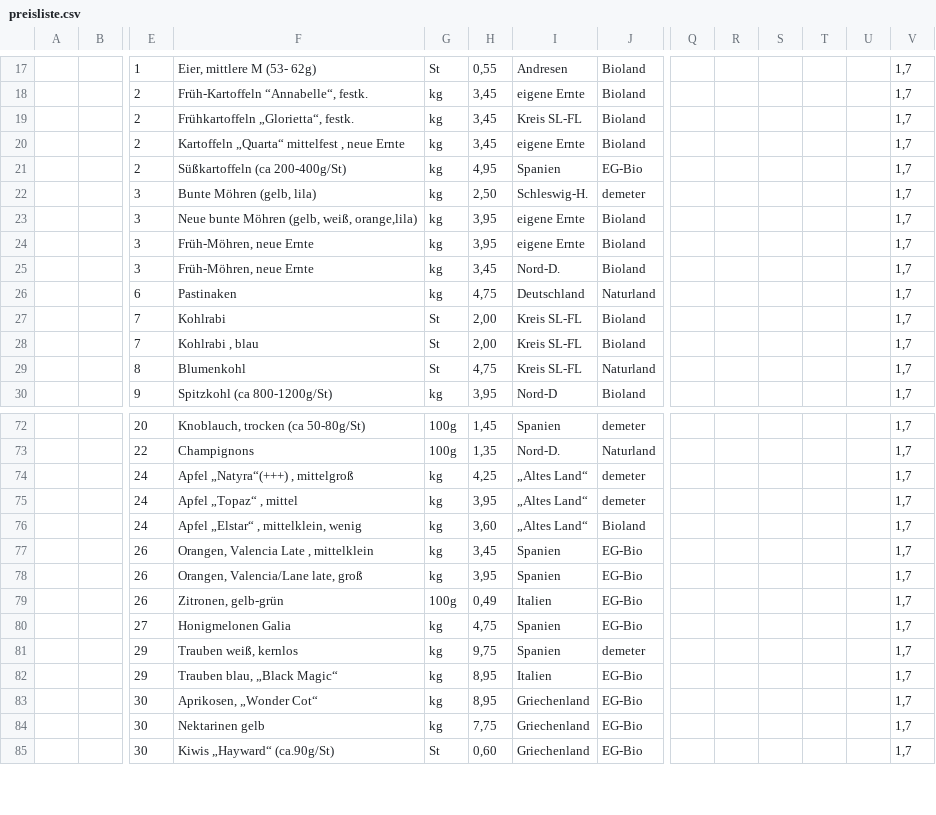
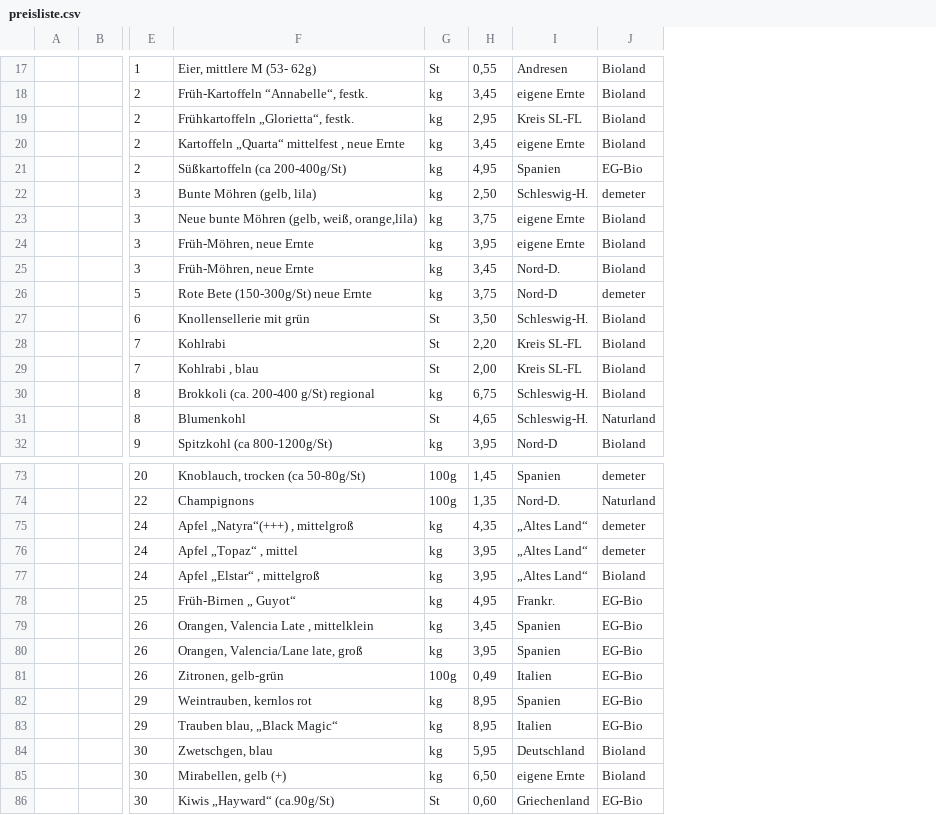
Before and after one commit to Freudenhof/Bestellformular, a CSV file: preisliste.csv, drawn as a sheet; only a part is shown, gaps mark what is left out; removed rows and columns are numbered as before the commit, all else as after; rows hold the shown columns only; the diff covers the shown part only; the diff names each change by its address in the sheet, - before the commit and + after, or states it on an @@ line.

```diff
--- a/preisliste.csv
+++ b/preisliste.csv
-column Q, empty
-column R, empty
-column S, empty
-column T, empty
-column U, empty
-column V, rows 17-25: all 1,7; rows 27-30: all 1,7; rows 72-79: all 1,7; rows 81-85: all 1,7
-H19: 3,45
+H19: 2,95
-H23: 3,95
+H23: 3,75
-row 26:  |  | 6 | Pastinaken | kg | 4,75 | Deutschland | Naturland |  |  |  |  |  | 1,7
+row 26:  |  | 5 | Rote Bete (150-300g/St) neue Ernte | kg | 3,75 | Nord-D | demeter
+row 27:  |  | 6 | Knollensellerie mit grün | St | 3,50 | Schleswig-H. | Bioland
-H28: 2,00
+H28: 2,20
+row 30:  |  | 8 | Brokkoli (ca. 200-400 g/St) regional | kg | 6,75 | Schleswig-H. | Bioland
-H31: 4,75
+H31: 4,65
-I31: Kreis SL-FL
+I31: Schleswig-H.
-H75: 4,25
+H75: 4,35
-F77: Apfel „Elstar“ , mittelklein, wenig
+F77: Apfel „Elstar“ , mittelgroß
-H77: 3,60
+H77: 3,95
+row 78:  |  | 25 | Früh-Birnen „ Guyot“ | kg | 4,95 | Frankr. | EG-Bio
-row 80:  |  | 27 | Honigmelonen Galia | kg | 4,75 | Spanien | EG-Bio |  |  |  |  |  | 1,7
-F82: Trauben weiß, kernlos
+F82: Weintrauben, kernlos rot
-H82: 9,75
+H82: 8,95
-J82: demeter
+J82: EG-Bio
-F84: Aprikosen, „Wonder Cot“
+F84: Zwetschgen, blau
-H84: 8,95
+H84: 5,95
-I84: Griechenland
+I84: Deutschland
-J84:J85: EG-Bio
+J84:J85: Bioland
-F85: Nektarinen gelb
+F85: Mirabellen, gelb (+)
-H85: 7,75
+H85: 6,50
-I85: Griechenland
+I85: eigene Ernte
```
Also changed, not shown: 2 added rows, 3 removed rows, 2 moved rows and 15 edited cells elsewhere in this file.
